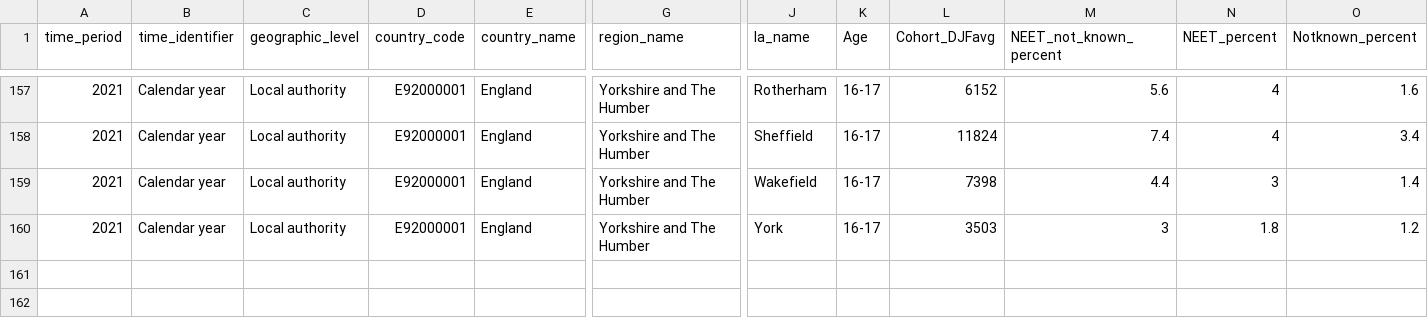
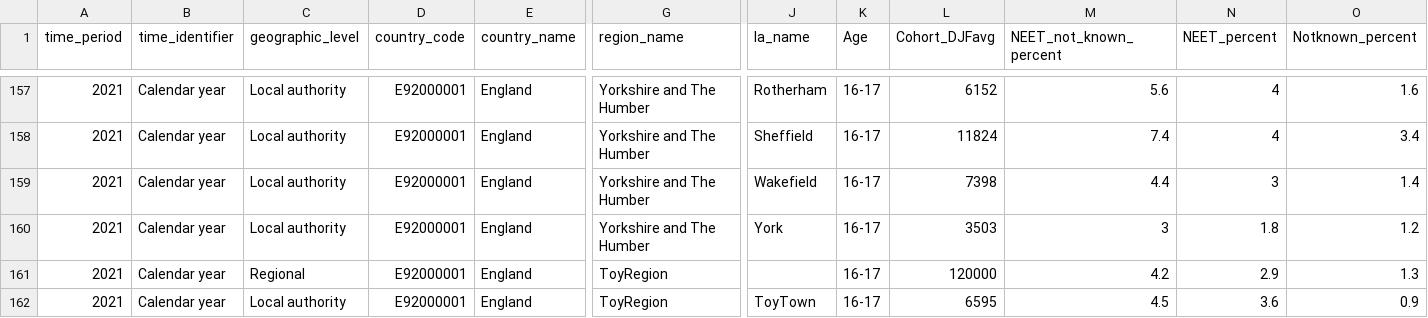
Before and after one commit to dfe-analytical-services/nccis_localauthority_dashboard, a CSV file: data/UD_NEETNK_LA_dashboard_2021_vg_removed.csv, drawn as a sheet; only a part is shown, gaps mark what is left out; rows hold the shown columns only; the diff names each change by its address in the sheet, - before the commit and + after, or states it on an @@ line.

Commit message:
Made vulnerable group tab into bar charts instead of value boxes. Added a dummy LA called ToyTown and ToyRegion with dummy figures for all indicators. Can use this to send the LAs screenshots of the dashboard.

```diff
--- a/data/UD_NEETNK_LA_dashboard_2021_vg_removed.csv
+++ b/data/UD_NEETNK_LA_dashboard_2021_vg_removed.csv
+row 161: 2021 | Calendar year | Regional | E92000001 | England | ToyRegion |  | 16-17 | 120000 | 4.2 | 2.9 | 1.3
+row 162: 2021 | Calendar year | Local authority | E92000001 | England | ToyRegion | ToyTown | 16-17 | 6595 | 4.5 | 3.6 | 0.9
```
Also changed, not shown: 3 other files.
